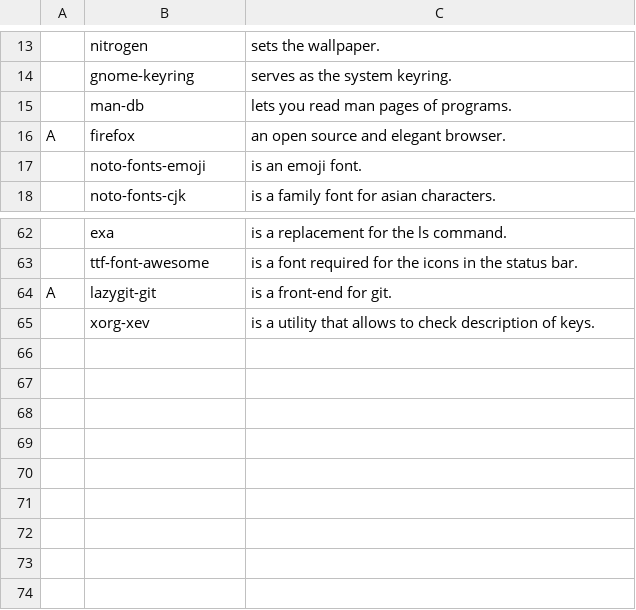
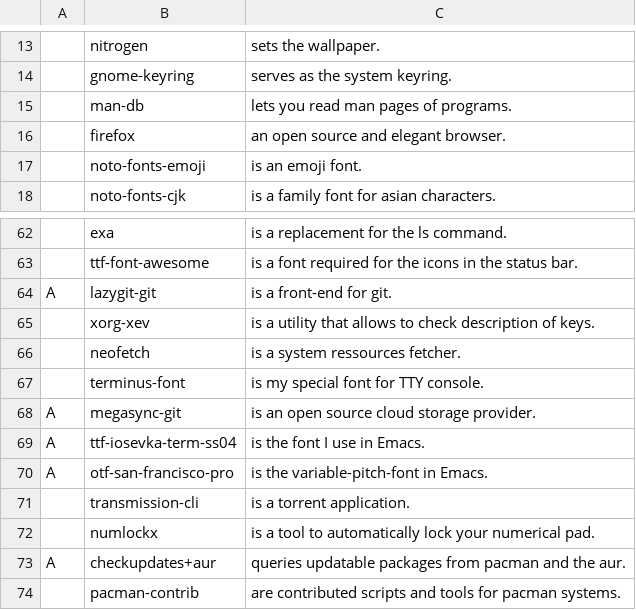
Before and after one commit to zedxlucian/LARBS, a CSV file: progs.csv, drawn as a sheet; only a part is shown, gaps mark what is left out.

Commit message:
Added new programs, bettering the script

```diff
--- a/progs.csv
+++ b/progs.csv
@@ -15,3 +15,3 @@
 ,man-db,"lets you read man pages of programs."
-A,firefox,"an open source and elegant browser."
+,firefox,"an open source and elegant browser."
 ,noto-fonts-emoji,"is an emoji font."
@@ -65 +65,10 @@ A,lazygit-git,"is a front-end for git."
 ,xorg-xev,"is a utility that allows to check description of keys."
+,neofetch,"is a system ressources fetcher."
+,terminus-font,"is my special font for TTY console."
+A,megasync-git,"is an open source cloud storage provider."
+A,ttf-iosevka-term-ss04,"is the font I use in Emacs."
+A,otf-san-francisco-pro,"is the variable-pitch-font in Emacs."
+,transmission-cli,"is a torrent application."
+,numlockx,"is a tool to automatically lock your numerical pad."
+A,checkupdates+aur,"queries updatable packages from pacman and the aur."
+,pacman-contrib,"are contributed scripts and tools for pacman systems."
```
Also changed, not shown: 1 other file.
